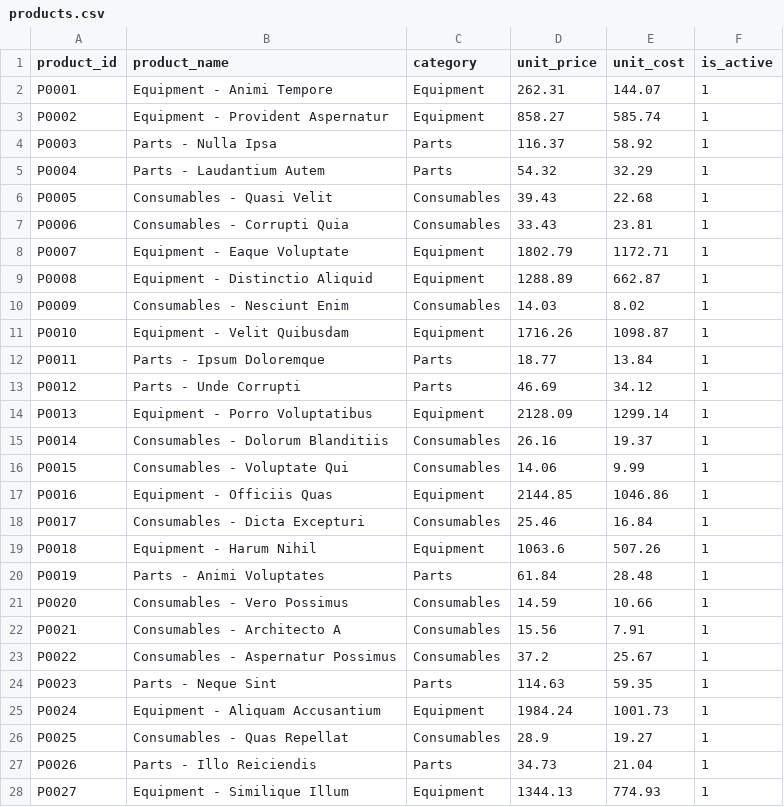
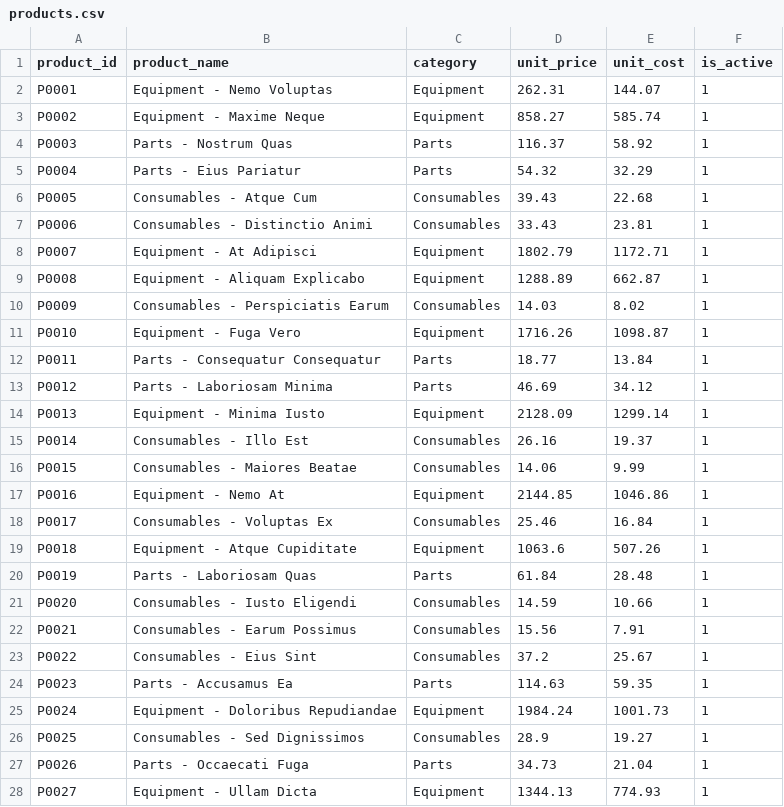
Before and after one commit to afras23/kpi-pipeline-powerbi-exec-dashboard, a CSV file: data/raw/products.csv, drawn as a sheet; only a part is shown; the diff covers the shown part only.

```diff
--- a/data/raw/products.csv
+++ b/data/raw/products.csv
@@ -1,28 +1,28 @@
 product_id,product_name,category,unit_price,unit_cost,is_active
-P0001,Equipment - Animi Tempore,Equipment,262.31,144.07,1
-P0002,Equipment - Provident Aspernatur,Equipment,858.27,585.74,1
-P0003,Parts - Nulla Ipsa,Parts,116.37,58.92,1
-P0004,Parts - Laudantium Autem,Parts,54.32,32.29,1
-P0005,Consumables - Quasi Velit,Consumables,39.43,22.68,1
-P0006,Consumables - Corrupti Quia,Consumables,33.43,23.81,1
-P0007,Equipment - Eaque Voluptate,Equipment,1802.79,1172.71,1
-P0008,Equipment - Distinctio Aliquid,Equipment,1288.89,662.87,1
-P0009,Consumables - Nesciunt Enim,Consumables,14.03,8.02,1
-P0010,Equipment - Velit Quibusdam,Equipment,1716.26,1098.87,1
-P0011,Parts - Ipsum Doloremque,Parts,18.77,13.84,1
-P0012,Parts - Unde Corrupti,Parts,46.69,34.12,1
-P0013,Equipment - Porro Voluptatibus,Equipment,2128.09,1299.14,1
-P0014,Consumables - Dolorum Blanditiis,Consumables,26.16,19.37,1
-P0015,Consumables - Voluptate Qui,Consumables,14.06,9.99,1
-P0016,Equipment - Officiis Quas,Equipment,2144.85,1046.86,1
-P0017,Consumables - Dicta Excepturi,Consumables,25.46,16.84,1
-P0018,Equipment - Harum Nihil,Equipment,1063.6,507.26,1
-P0019,Parts - Animi Voluptates,Parts,61.84,28.48,1
-P0020,Consumables - Vero Possimus,Consumables,14.59,10.66,1
-P0021,Consumables - Architecto A,Consumables,15.56,7.91,1
-P0022,Consumables - Aspernatur Possimus,Consumables,37.2,25.67,1
-P0023,Parts - Neque Sint,Parts,114.63,59.35,1
-P0024,Equipment - Aliquam Accusantium,Equipment,1984.24,1001.73,1
-P0025,Consumables - Quas Repellat,Consumables,28.9,19.27,1
-P0026,Parts - Illo Reiciendis,Parts,34.73,21.04,1
-P0027,Equipment - Similique Illum,Equipment,1344.13,774.93,1
+P0001,Equipment - Nemo Voluptas,Equipment,262.31,144.07,1
+P0002,Equipment - Maxime Neque,Equipment,858.27,585.74,1
+P0003,Parts - Nostrum Quas,Parts,116.37,58.92,1
+P0004,Parts - Eius Pariatur,Parts,54.32,32.29,1
+P0005,Consumables - Atque Cum,Consumables,39.43,22.68,1
+P0006,Consumables - Distinctio Animi,Consumables,33.43,23.81,1
+P0007,Equipment - At Adipisci,Equipment,1802.79,1172.71,1
+P0008,Equipment - Aliquam Explicabo,Equipment,1288.89,662.87,1
+P0009,Consumables - Perspiciatis Earum,Consumables,14.03,8.02,1
+P0010,Equipment - Fuga Vero,Equipment,1716.26,1098.87,1
+P0011,Parts - Consequatur Consequatur,Parts,18.77,13.84,1
+P0012,Parts - Laboriosam Minima,Parts,46.69,34.12,1
+P0013,Equipment - Minima Iusto,Equipment,2128.09,1299.14,1
+P0014,Consumables - Illo Est,Consumables,26.16,19.37,1
+P0015,Consumables - Maiores Beatae,Consumables,14.06,9.99,1
+P0016,Equipment - Nemo At,Equipment,2144.85,1046.86,1
+P0017,Consumables - Voluptas Ex,Consumables,25.46,16.84,1
+P0018,Equipment - Atque Cupiditate,Equipment,1063.6,507.26,1
+P0019,Parts - Laboriosam Quas,Parts,61.84,28.48,1
+P0020,Consumables - Iusto Eligendi,Consumables,14.59,10.66,1
+P0021,Consumables - Earum Possimus,Consumables,15.56,7.91,1
+P0022,Consumables - Eius Sint,Consumables,37.2,25.67,1
+P0023,Parts - Accusamus Ea,Parts,114.63,59.35,1
+P0024,Equipment - Doloribus Repudiandae,Equipment,1984.24,1001.73,1
+P0025,Consumables - Sed Dignissimos,Consumables,28.9,19.27,1
+P0026,Parts - Occaecati Fuga,Parts,34.73,21.04,1
+P0027,Equipment - Ullam Dicta,Equipment,1344.13,774.93,1
```
Also changed, not shown: 93 edited cells elsewhere in this file, data/raw/customers.csv, 6 other files.
